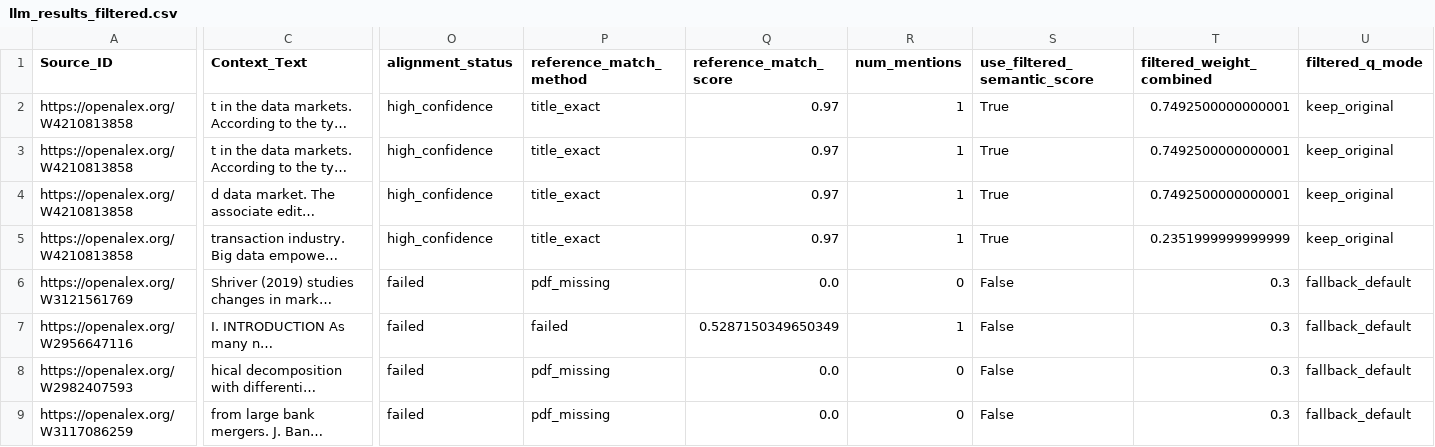
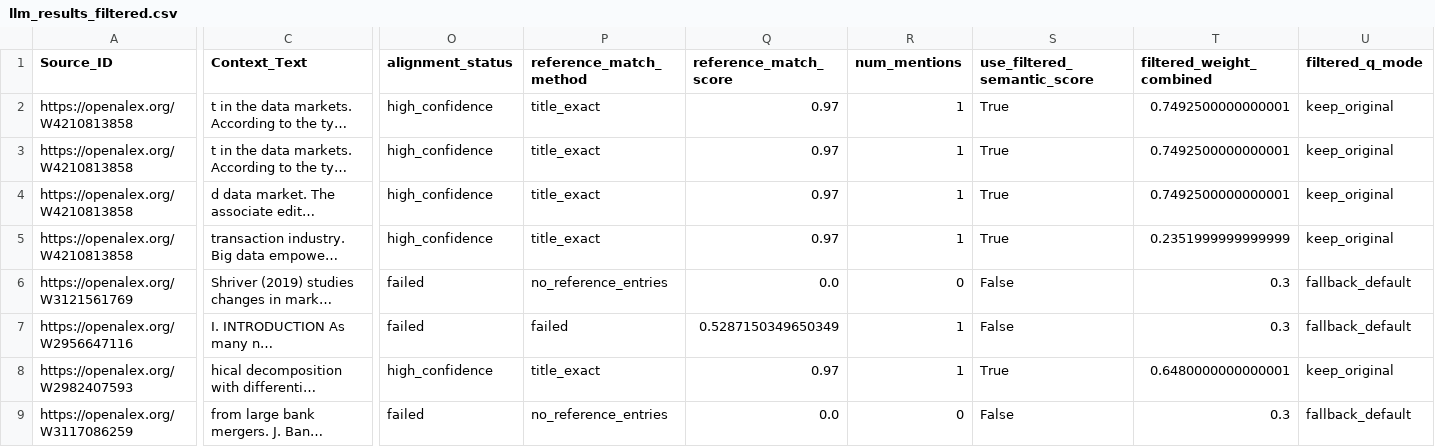
Before and after one commit to zihan23333/shujudingjia, a CSV file: llm_results_filtered.csv, drawn as a sheet; only a part is shown, gaps mark what is left out; long unchanged cells end in …; the diff covers the shown part only; the diff names each change by its address in the sheet, - before the commit and + after, or states it on an @@ line.

```diff
--- a/llm_results_filtered.csv
+++ b/llm_results_filtered.csv
-P6 (reference_match_method): pdf_missing
+P6 (reference_match_method): no_reference_entries
-O8 (alignment_status): failed
+O8 (alignment_status): high_confidence
-P8 (reference_match_method): pdf_missing
+P8 (reference_match_method): title_exact
-Q8 (reference_match_score): 0.0
+Q8 (reference_match_score): 0.97
-R8 (num_mentions): 0
+R8 (num_mentions): 1
-S8 (use_filtered_semantic_score): False
+S8 (use_filtered_semantic_score): True
-T8 (filtered_weight_combined): 0.3
+T8 (filtered_weight_combined): 0.6480000000000001
-U8 (filtered_q_mode): fallback_default
+U8 (filtered_q_mode): keep_original
-P9 (reference_match_method): pdf_missing
+P9 (reference_match_method): no_reference_entries
```
Also changed, not shown: 125 edited cells elsewhere in this file, llm_results_target_aligned_v2.csv, results/table_alignment_failed_by_source.csv, 44 other files.
